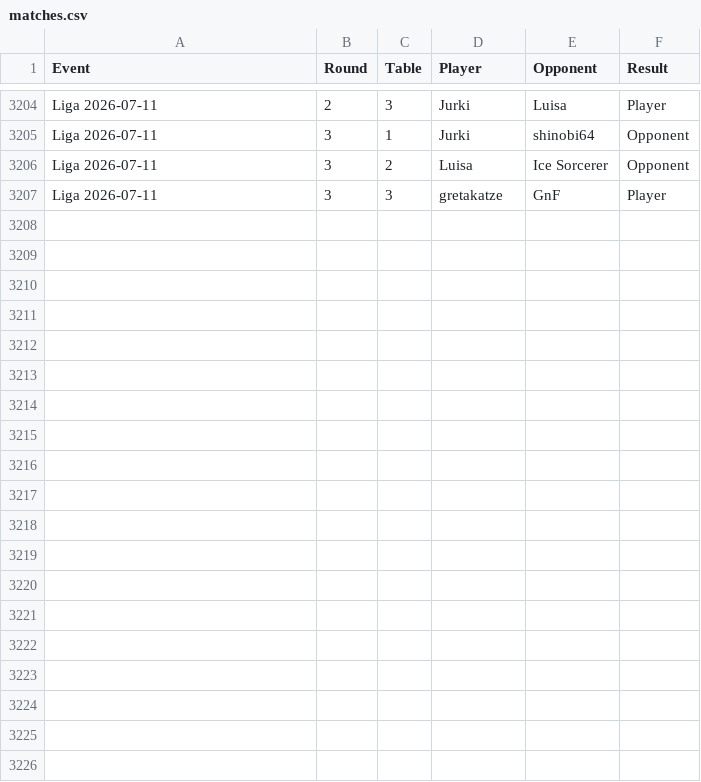
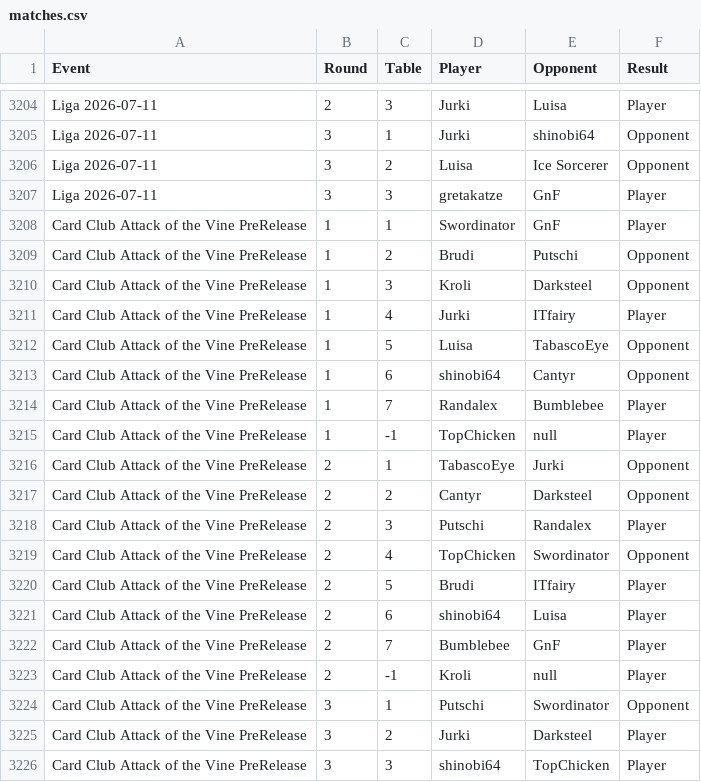
Before and after one commit to shinobi64/lorcana, a CSV file: results/matches.csv, drawn as a sheet; only a part is shown, gaps mark what is left out; the diff covers the shown part only; the diff names each change by its address in the sheet, - before the commit and + after, or states it on an @@ line.

Commit message:
data: pre release card club

```diff
--- a/results/matches.csv
+++ b/results/matches.csv
+row 3208: Card Club Attack of the Vine PreRelease | 1 | 1 | Swordinator | GnF | Player
+row 3209: Card Club Attack of the Vine PreRelease | 1 | 2 | Brudi | Putschi | Opponent
+row 3210: Card Club Attack of the Vine PreRelease | 1 | 3 | Kroli | Darksteel | Opponent
+row 3211: Card Club Attack of the Vine PreRelease | 1 | 4 | Jurki | ITfairy | Player
+row 3212: Card Club Attack of the Vine PreRelease | 1 | 5 | Luisa | TabascoEye | Opponent
+row 3213: Card Club Attack of the Vine PreRelease | 1 | 6 | shinobi64 | Cantyr | Opponent
+row 3214: Card Club Attack of the Vine PreRelease | 1 | 7 | Randalex | Bumblebee | Player
+row 3215: Card Club Attack of the Vine PreRelease | 1 | -1 | TopChicken | null | Player
+row 3216: Card Club Attack of the Vine PreRelease | 2 | 1 | TabascoEye | Jurki | Opponent
+row 3217: Card Club Attack of the Vine PreRelease | 2 | 2 | Cantyr | Darksteel | Opponent
+row 3218: Card Club Attack of the Vine PreRelease | 2 | 3 | Putschi | Randalex | Player
+row 3219: Card Club Attack of the Vine PreRelease | 2 | 4 | TopChicken | Swordinator | Opponent
+row 3220: Card Club Attack of the Vine PreRelease | 2 | 5 | Brudi | ITfairy | Player
+row 3221: Card Club Attack of the Vine PreRelease | 2 | 6 | shinobi64 | Luisa | Player
+row 3222: Card Club Attack of the Vine PreRelease | 2 | 7 | Bumblebee | GnF | Player
+row 3223: Card Club Attack of the Vine PreRelease | 2 | -1 | Kroli | null | Player
+row 3224: Card Club Attack of the Vine PreRelease | 3 | 1 | Putschi | Swordinator | Opponent
+row 3225: Card Club Attack of the Vine PreRelease | 3 | 2 | Jurki | Darksteel | Player
+row 3226: Card Club Attack of the Vine PreRelease | 3 | 3 | shinobi64 | TopChicken | Player
```
Also changed, not shown: 11 added rows elsewhere in this file, results/eventdetails.csv, results/eventresults.csv, 1 other file.
